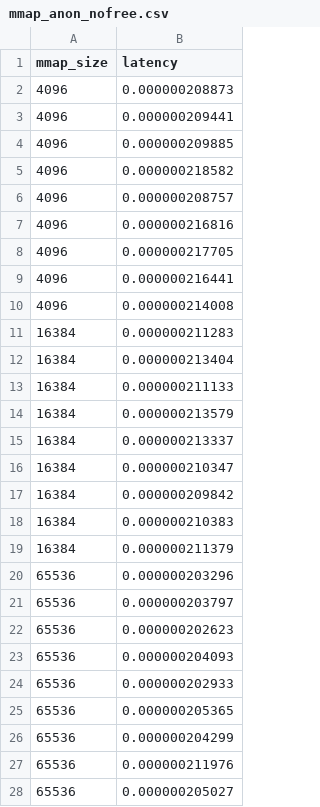
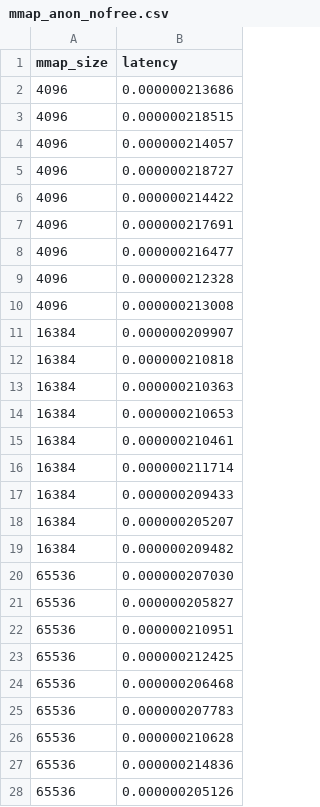
Before and after one commit to 291j-gvisor/gvisor-mem-perf, a CSV file: data/exp1_warmup_2_adaptive/runc(500000)/mmap_anon_nofree.csv, drawn as a sheet.

```diff
--- a/data/exp1_warmup_2_adaptive/runc(500000)/mmap_anon_nofree.csv
+++ b/data/exp1_warmup_2_adaptive/runc(500000)/mmap_anon_nofree.csv
@@ -1,28 +1,28 @@
 mmap_size,latency
-4096,0.000000208873
-4096,0.000000209441
-4096,0.000000209885
-4096,0.000000218582
-4096,0.000000208757
-4096,0.000000216816
-4096,0.000000217705
-4096,0.000000216441
-4096,0.000000214008
-16384,0.000000211283
-16384,0.000000213404
-16384,0.000000211133
-16384,0.000000213579
-16384,0.000000213337
-16384,0.000000210347
-16384,0.000000209842
-16384,0.000000210383
-16384,0.000000211379
-65536,0.000000203296
-65536,0.000000203797
-65536,0.000000202623
-65536,0.000000204093
-65536,0.000000202933
-65536,0.000000205365
-65536,0.000000204299
-65536,0.000000211976
-65536,0.000000205027
+4096,0.000000213686
+4096,0.000000218515
+4096,0.000000214057
+4096,0.000000218727
+4096,0.000000214422
+4096,0.000000217691
+4096,0.000000216477
+4096,0.000000212328
+4096,0.000000213008
+16384,0.000000209907
+16384,0.000000210818
+16384,0.000000210363
+16384,0.000000210653
+16384,0.000000210461
+16384,0.000000211714
+16384,0.000000209433
+16384,0.000000205207
+16384,0.000000209482
+65536,0.000000207030
+65536,0.000000205827
+65536,0.000000210951
+65536,0.000000212425
+65536,0.000000206468
+65536,0.000000207783
+65536,0.000000210628
+65536,0.000000214836
+65536,0.000000205126
```
Also changed, not shown: data/exp1_warmup_2_adaptive/runsc-kvm(100000)/mmap_anon_nofree.csv, data/exp1_warmup_2_adaptive/runsc-kvm(250000)/mmap_anon_nofree.csv, 5 other files.
